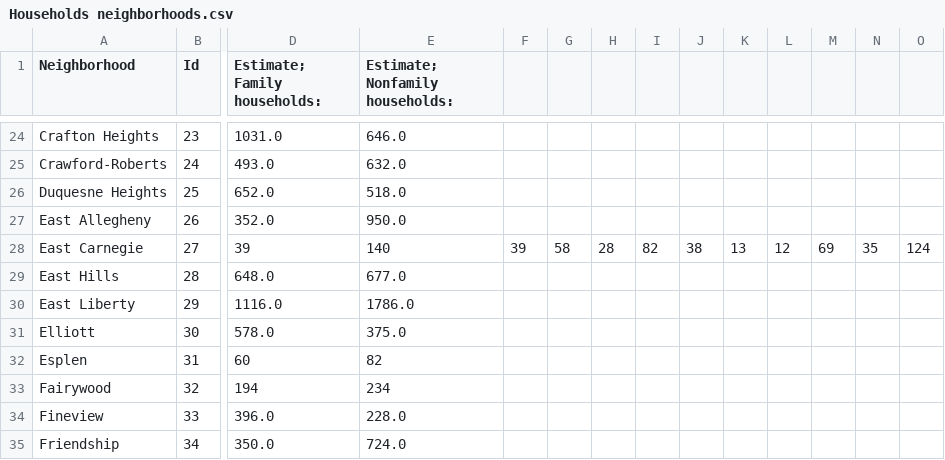
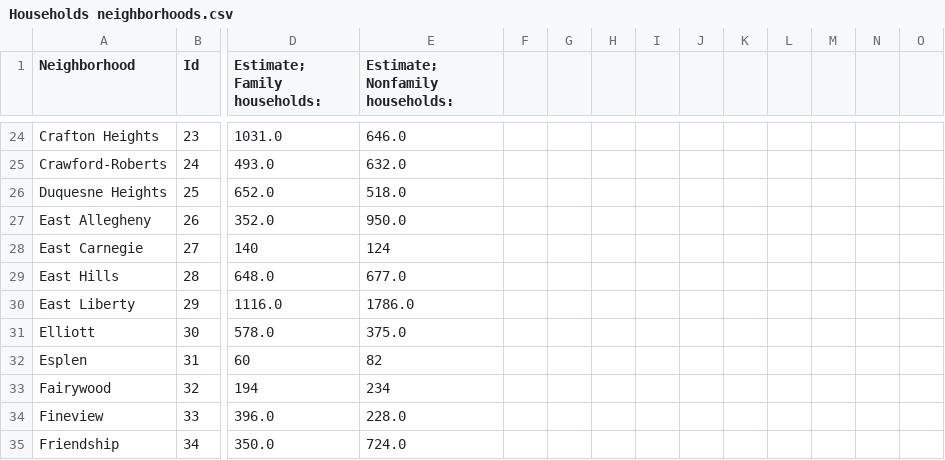
Before and after one commit to Abkzmi/FinalProject-Big-Ideas, a CSV file: Households neighborhoods.csv, drawn as a sheet; only a part is shown, gaps mark what is left out; the diff names each change by its address in the sheet, - before the commit and + after, or states it on an @@ line.

Commit message:
Update Households neighborhoods.csv

```diff
--- a/Households neighborhoods.csv
+++ b/Households neighborhoods.csv
-D28 (Estimate; Family households:): 39
+D28 (Estimate; Family households:): 140
-E28 (Estimate; Nonfamily households:): 140
+E28 (Estimate; Nonfamily households:): 124
-F28: 39
+F28: (empty)
-G28: 58
+G28: (empty)
-H28: 28
+H28: (empty)
-I28: 82
+I28: (empty)
-J28: 38
+J28: (empty)
-K28: 13
+K28: (empty)
-L28: 12
+L28: (empty)
-M28: 69
+M28: (empty)
-N28: 35
+N28: (empty)
-O28: 124
+O28: (empty)
```
